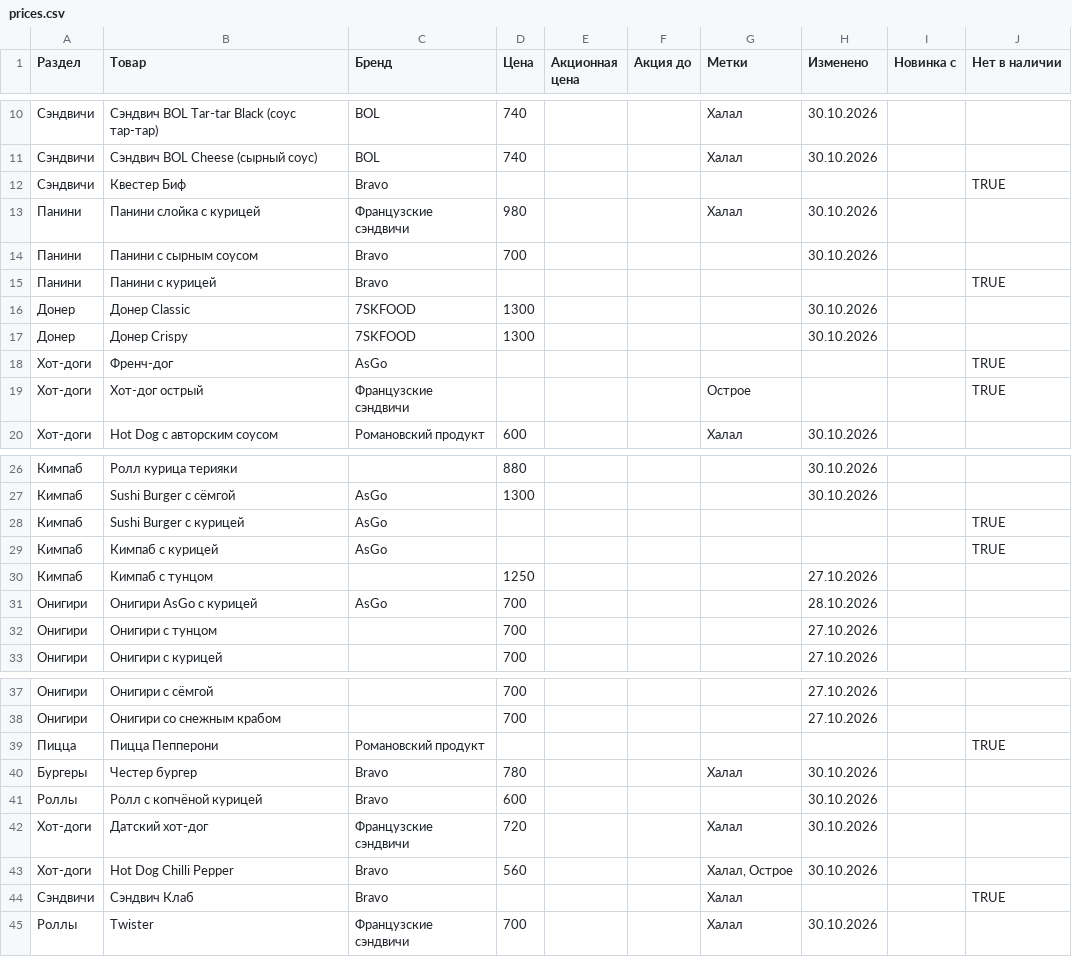
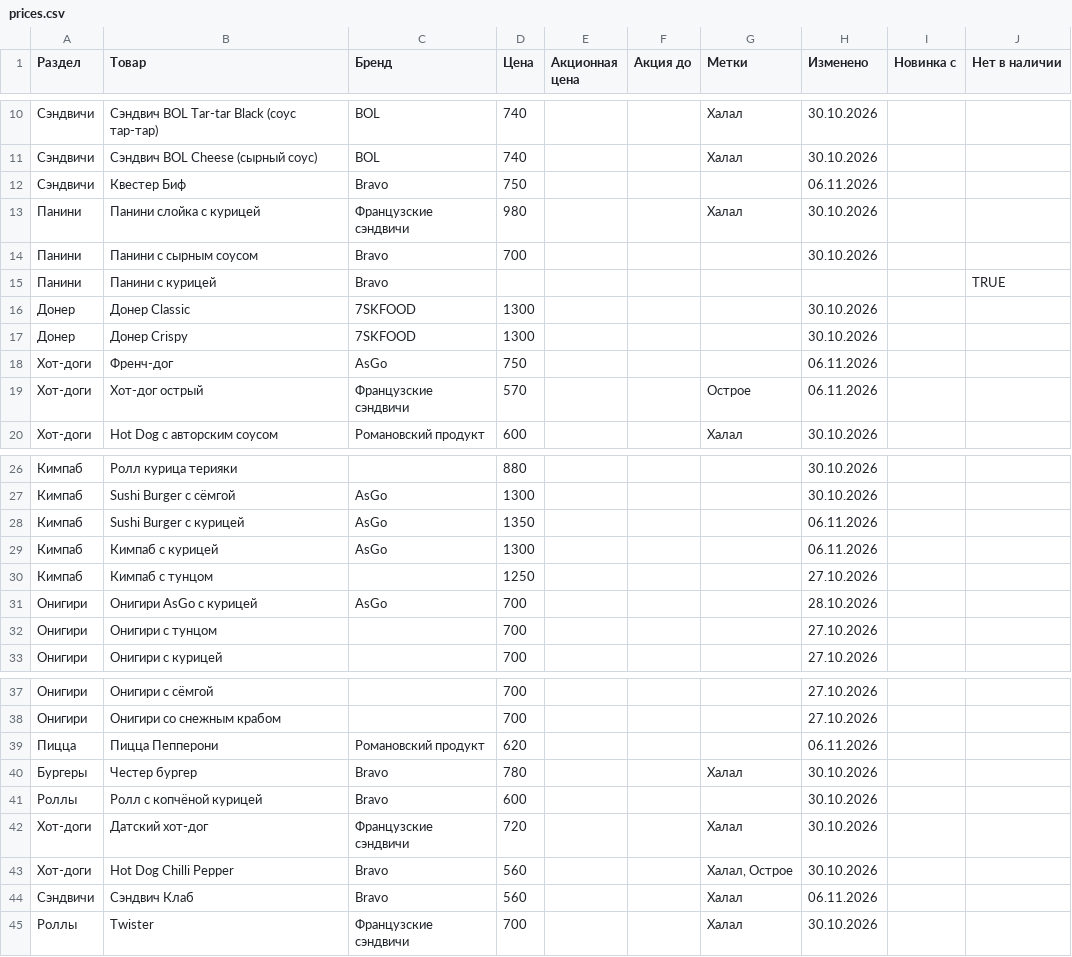
Before and after one commit to David0011115/MolMart, a CSV file: prices.csv, drawn as a sheet; only a part is shown, gaps mark what is left out.

```diff
--- a/prices.csv
+++ b/prices.csv
@@ -11,3 +11,3 @@
 Сэндвичи,Сэндвич BOL Cheese (сырный соус),BOL,740,,,Халал,30.10.2026,,
-Сэндвичи,Квестер Биф,Bravo,,,,,,,TRUE
+Сэндвичи,Квестер Биф,Bravo,750,,,,06.11.2026,,
 Панини,Панини слойка с курицей,Французские сэндвичи,980,,,Халал,30.10.2026,,
@@ -17,4 +17,4 @@
 Донер,Донер Crispy,7SKFOOD,1300,,,,30.10.2026,,
-Хот-доги,Френч-дог,AsGo,,,,,,,TRUE
-Хот-доги,Хот-дог острый,Французские сэндвичи,,,,Острое,,,TRUE
+Хот-доги,Френч-дог,AsGo,750,,,,06.11.2026,,
+Хот-доги,Хот-дог острый,Французские сэндвичи,570,,,Острое,06.11.2026,,
 Хот-доги,Hot Dog с авторским соусом,Романовский продукт,600,,,Халал,30.10.2026,,
@@ -27,4 +27,4 @@
 Кимпаб,Sushi Burger с сёмгой,AsGo,1300,,,,30.10.2026,,
-Кимпаб,Sushi Burger с курицей,AsGo,,,,,,,TRUE
-Кимпаб,Кимпаб с курицей,AsGo,,,,,,,TRUE
+Кимпаб,Sushi Burger с курицей,AsGo,1350,,,,06.11.2026,,
+Кимпаб,Кимпаб с курицей,AsGo,1300,,,,06.11.2026,,
 Кимпаб,Кимпаб с тунцом,,1250,,,,27.10.2026,,
@@ -38,3 +38,3 @@
 Онигири,Онигири со снежным крабом,,700,,,,27.10.2026,,
-Пицца,Пицца Пепперони,Романовский продукт,,,,,,,TRUE
+Пицца,Пицца Пепперони,Романовский продукт,620,,,,06.11.2026,,
 Бургеры,Честер бургер,Bravo,780,,,Халал,30.10.2026,,
@@ -43,3 +43,3 @@
 Хот-доги,Hot Dog Chilli Pepper,Bravo,560,,,"Халал, Острое",30.10.2026,,
-Сэндвичи,Сэндвич Клаб,Bravo,,,,Халал,,,TRUE
+Сэндвичи,Сэндвич Клаб,Bravo,560,,,Халал,06.11.2026,,
 Роллы,Twister,Французские сэндвичи,700,,,Халал,30.10.2026,,
```
